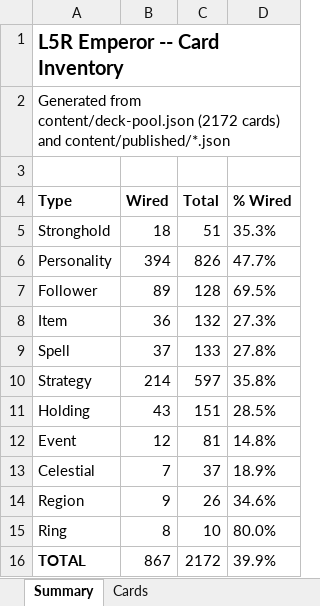
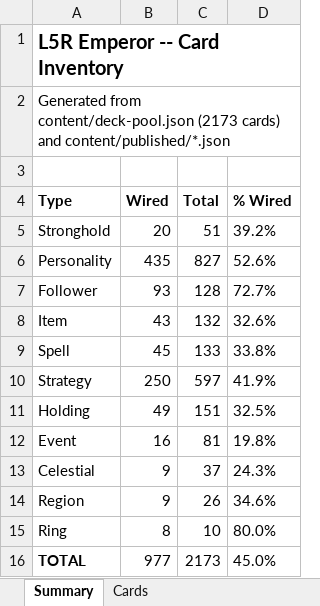
Before and after one commit to alfredoh7/l5r-emperor, an Excel workbook: docs/CARD_INVENTORY.xlsx, sheet Summary, drawn as a sheet; values as stored, in another font and other column widths than the file's, no borders; the diff names each change by its address in the sheet, - before the commit and + after, or states it on an @@ line.

```diff
--- a/docs/CARD_INVENTORY.xlsx (sheet Summary)
+++ b/docs/CARD_INVENTORY.xlsx (sheet Summary)
-A2 (Type): …from content/deck-pool.json (2172 cards) and…
+A2 (Type): …from content/deck-pool.json (2173 cards) and…
-B5 (Wired): 18
+B5 (Wired): 20
-D5 (% Wired): 35.3%
+D5 (% Wired): 39.2%
-B6 (Wired): 394
+B6 (Wired): 435
-C6 (Total): 826
+C6 (Total): 827
-D6 (% Wired): 47.7%
+D6 (% Wired): 52.6%
-B7 (Wired): 89
+B7 (Wired): 93
-D7 (% Wired): 69.5%
+D7 (% Wired): 72.7%
-B8 (Wired): 36
+B8 (Wired): 43
-D8 (% Wired): 27.3%
+D8 (% Wired): 32.6%
-B9 (Wired): 37
+B9 (Wired): 45
-D9 (% Wired): 27.8%
+D9 (% Wired): 33.8%
-B10 (Wired): 214
+B10 (Wired): 250
-D10 (% Wired): 35.8%
+D10 (% Wired): 41.9%
-B11 (Wired): 43
+B11 (Wired): 49
-D11 (% Wired): 28.5%
+D11 (% Wired): 32.5%
-B12 (Wired): 12
+B12 (Wired): 16
-D12 (% Wired): 14.8%
+D12 (% Wired): 19.8%
-B13 (Wired): 7
+B13 (Wired): 9
-D13 (% Wired): 18.9%
+D13 (% Wired): 24.3%
-B16 (Wired): 867
+B16 (Wired): 977
-C16 (Total): 2172
+C16 (Total): 2173
-D16 (% Wired): 39.9%
+D16 (% Wired): 45.0%
```
Also changed, not shown: sheet Cards, 2 other files.
